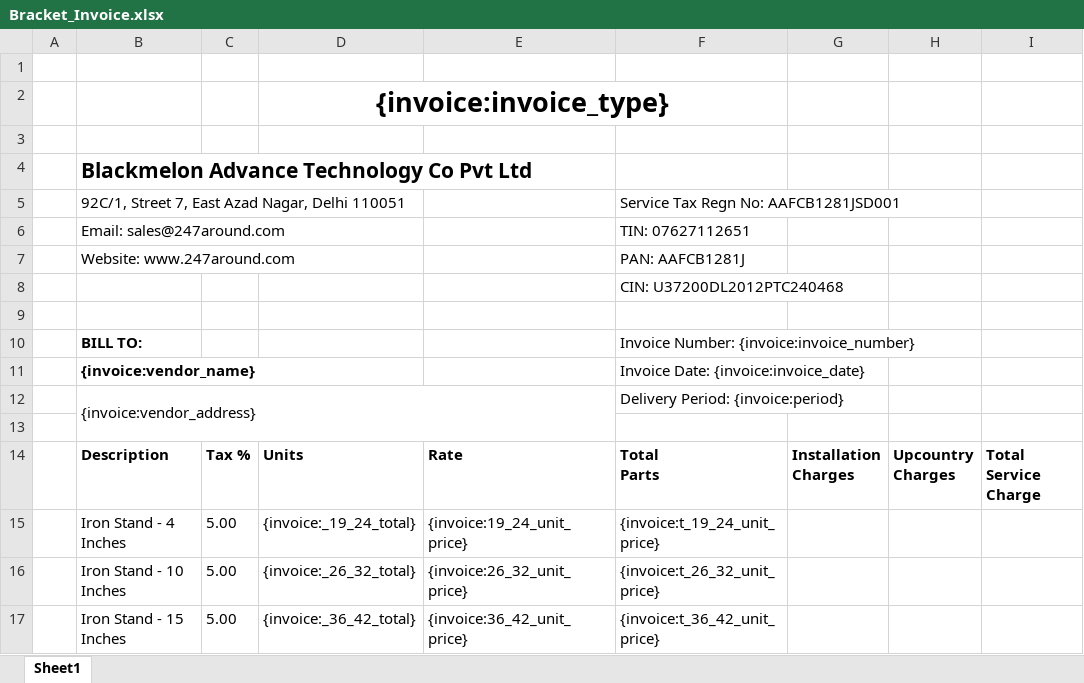
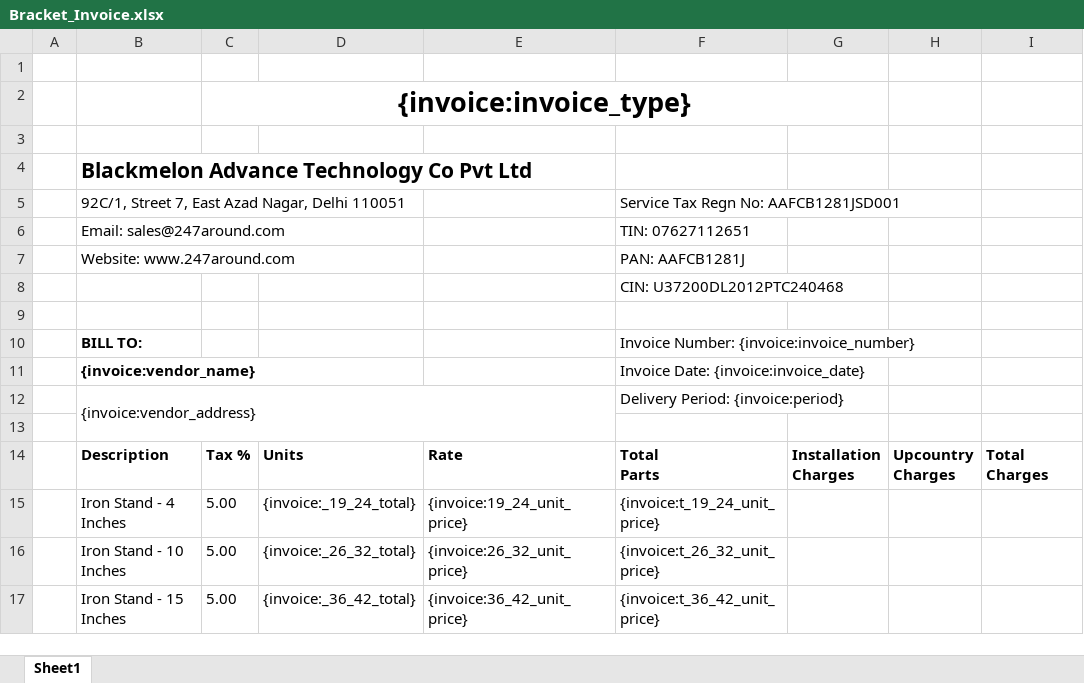
Before and after one commit to 247around-DeepakSharma/Deepak, an Excel workbook: application/controllers/excel-templates/Bracket_Invoice.xlsx, sheet Sheet1, drawn as a sheet; only a part is shown; values as stored, in another font and other column widths than the file's, no borders; removed rows and columns are numbered as before the commit, all else as after; ↵ is a line break in a cell; the diff names each change by its address in the sheet, - before the commit and + after, or states it on an @@ line.

Commit message:
brackets invoice template

```diff
--- a/application/controllers/excel-templates/Bracket_Invoice.xlsx (sheet Sheet1)
+++ b/application/controllers/excel-templates/Bracket_Invoice.xlsx (sheet Sheet1)
-row 2:  |  |  | {invoice:invoice_type}
+row 2:  |  | {invoice:invoice_type}
-I14: Total Service ↵ Charge
+I14: Total ↵ Charges
```
